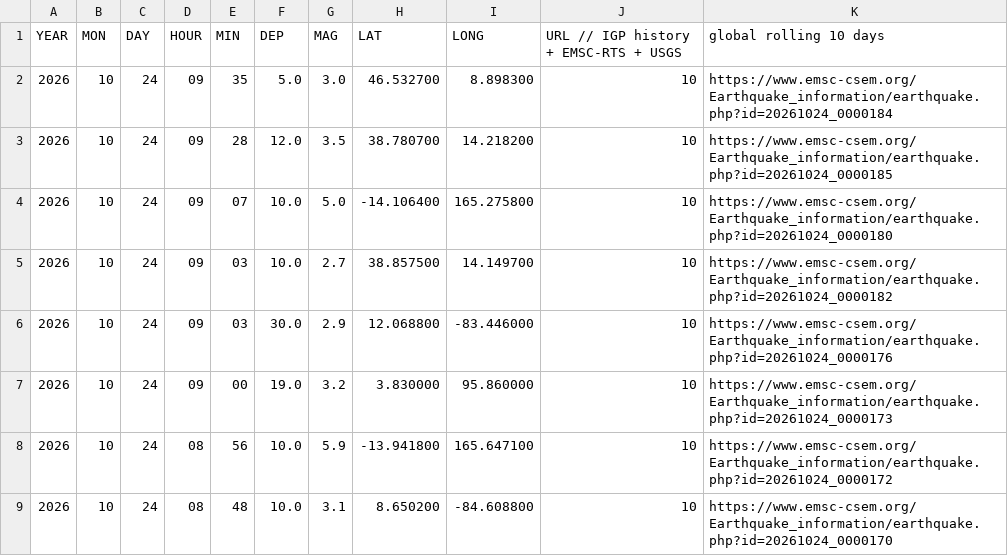
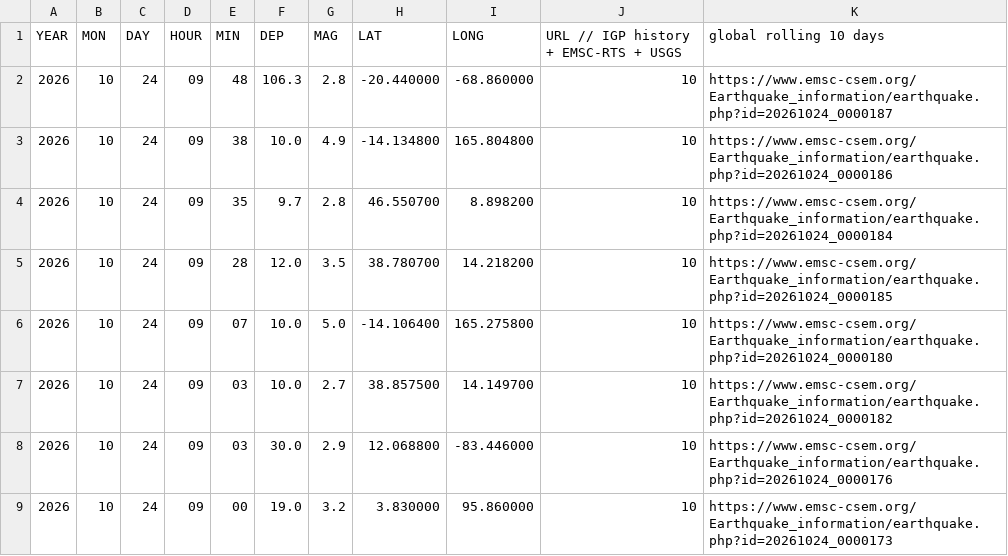
Before and after one commit to jcparodi-hue/earthquake3d-igp, a CSV file: docs/igp_7dias_eq3d_backup.csv, drawn as a sheet; only a part is shown; the shorter side is filled out with more unchanged rows.

```diff
--- a/docs/igp_7dias_eq3d_backup.csv
+++ b/docs/igp_7dias_eq3d_backup.csv
@@ -1,3 +1,5 @@
 YEAR, MON, DAY, HOUR, MIN, DEP, MAG, LAT, LONG, URL   // IGP history + EMSC-RTS + USGS, global rolling 10 days
-2026,10,24,09,35,5.0,3.0,46.532700,8.898300,10,https://www.emsc-csem.org/Earthquake_information/earthquake.php?id=20261024_0000184
+2026,10,24,09,48,106.3,2.8,-20.440000,-68.860000,10,https://www.emsc-csem.org/Earthquake_information/earthquake.php?id=20261024_0000187
+2026,10,24,09,38,10.0,4.9,-14.134800,165.804800,10,https://www.emsc-csem.org/Earthquake_information/earthquake.php?id=20261024_0000186
+2026,10,24,09,35,9.7,2.8,46.550700,8.898200,10,https://www.emsc-csem.org/Earthquake_information/earthquake.php?id=20261024_0000184
 2026,10,24,09,28,12.0,3.5,38.780700,14.218200,10,https://www.emsc-csem.org/Earthquake_information/earthquake.php?id=20261024_0000185
```
Also changed, not shown: docs/duplicados.csv, docs/historial_actualizaciones.csv, 4 other files.
